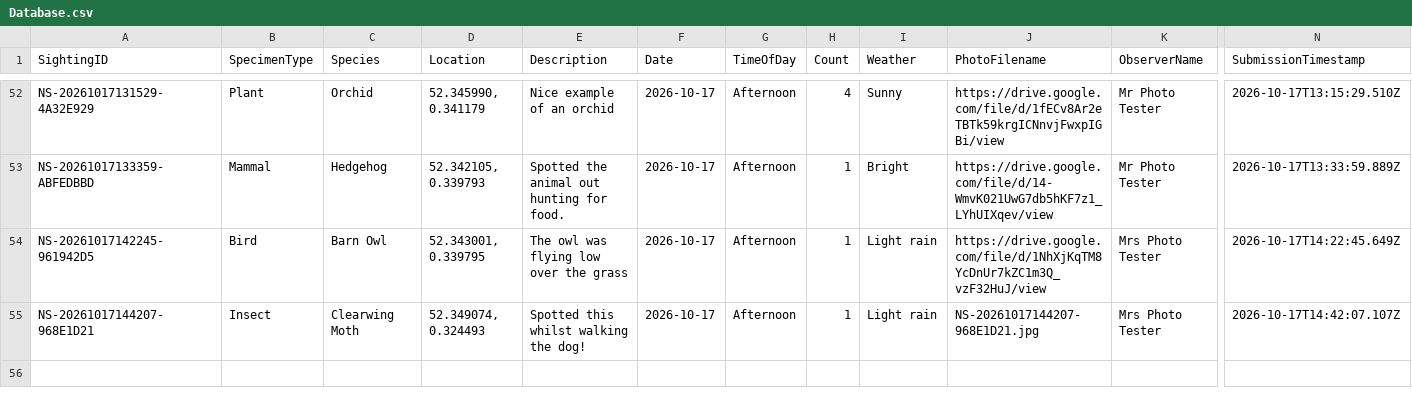
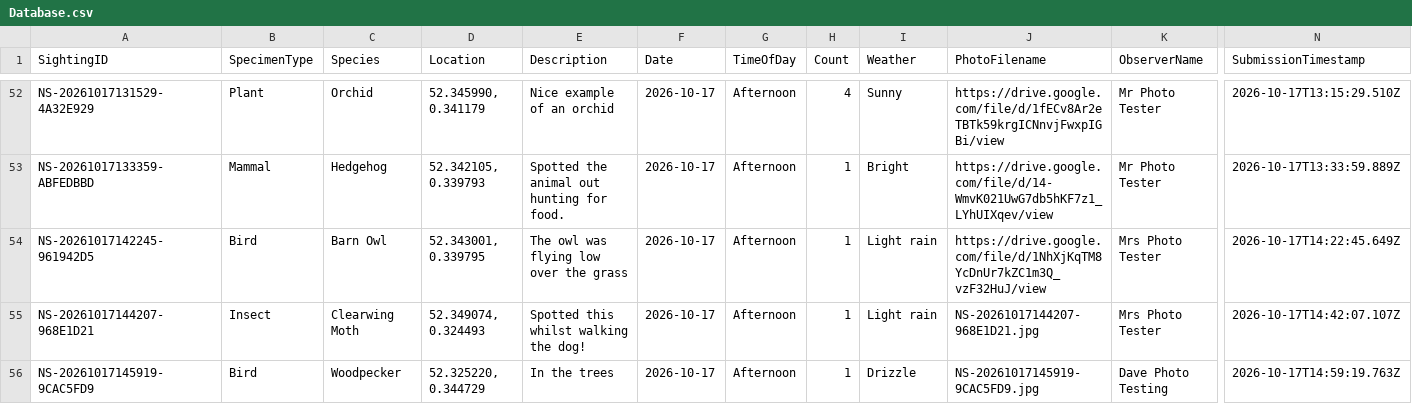
Before and after one commit to davidaitchison13/Nature-Soham, a CSV file: Database.csv, drawn as a sheet; only a part is shown, gaps mark what is left out; rows hold the shown columns only; the diff names each change by its address in the sheet, - before the commit and + after, or states it on an @@ line.

```diff
--- a/Database.csv
+++ b/Database.csv
+row 56: NS-20261017145919-9CAC5FD9 | Bird | Woodpecker | 52.325220, 0.344729 | In the trees | 2026-10-17 | Afternoon | 1 | Drizzle | NS-20261017145919-9CAC5FD9.jpg | Dave Photo Testing | 2026-10-17T14:59:19.763Z
```
